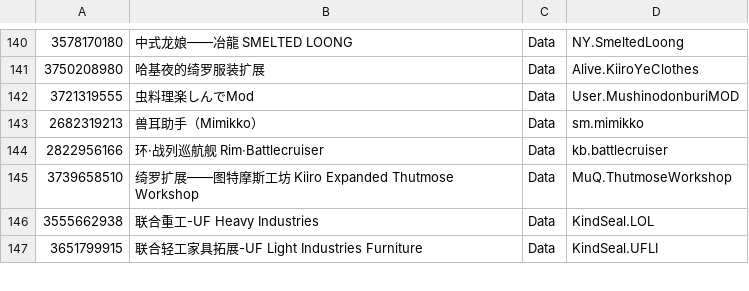
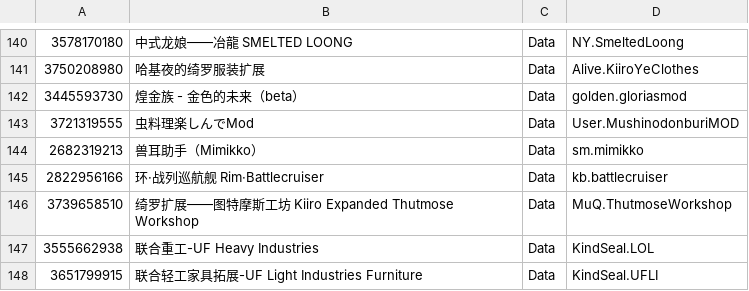
Before and after one commit to RimWorldKorea/RMK, a TSV file: ModList.tsv, drawn as a sheet; only a part is shown, gaps mark what is left out; the diff names each change by its address in the sheet, - before the commit and + after, or states it on an @@ line.

Commit message:
煌金族 - 金色的未来（beta）번역 추가
煌金族 - 金色的未来（beta） - 3445593730

https: //github.com/RimWorldKorea/RMK/issues/3107
Co-Authored-By: GamGis <287165494+gamgis@users.noreply.github.com>

```diff
--- a/ModList.tsv
+++ b/ModList.tsv
+row 142: 3445593730 | 煌金族 - 金色的未来（beta） | Data | golden.gloriasmod
```
Also changed, not shown: 52 other files.
